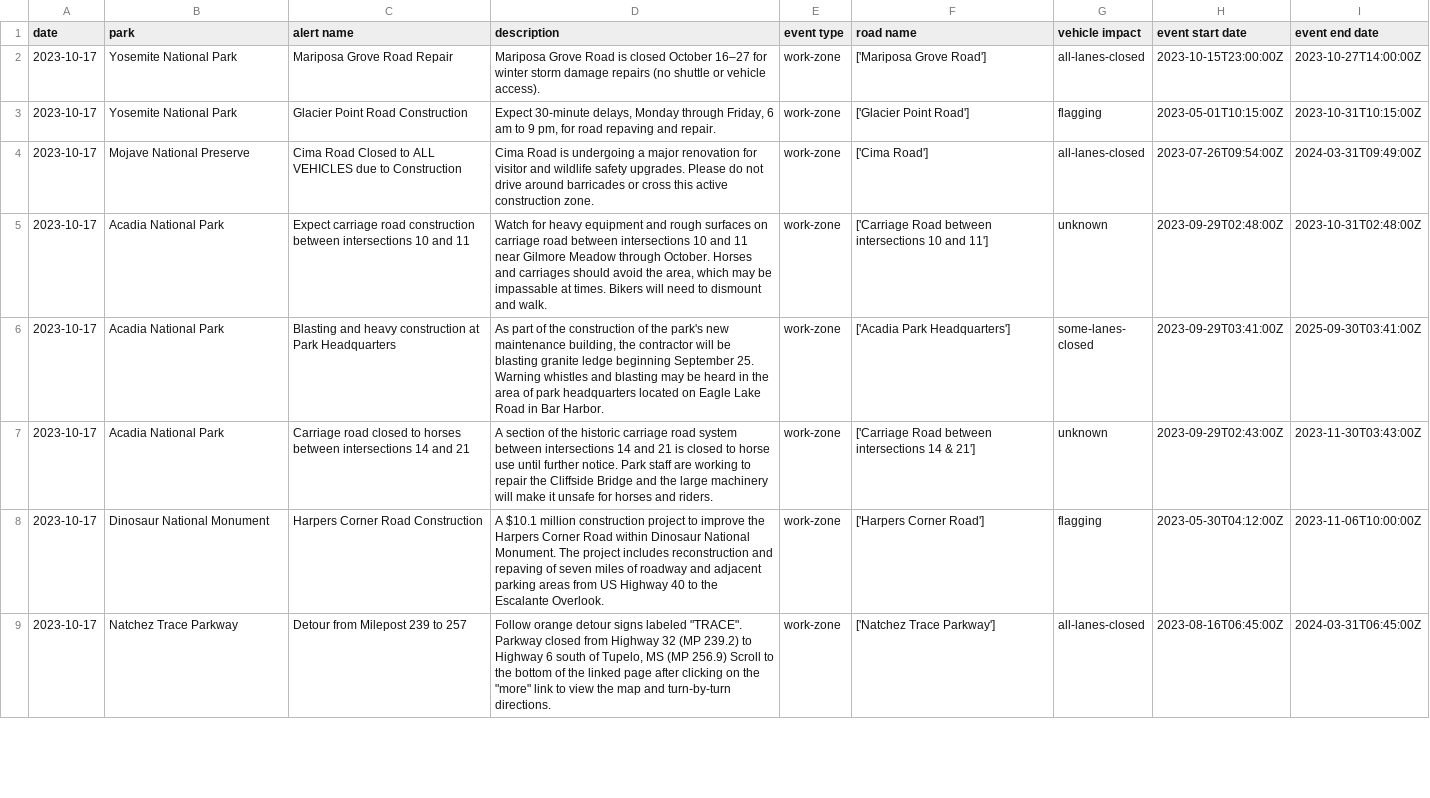
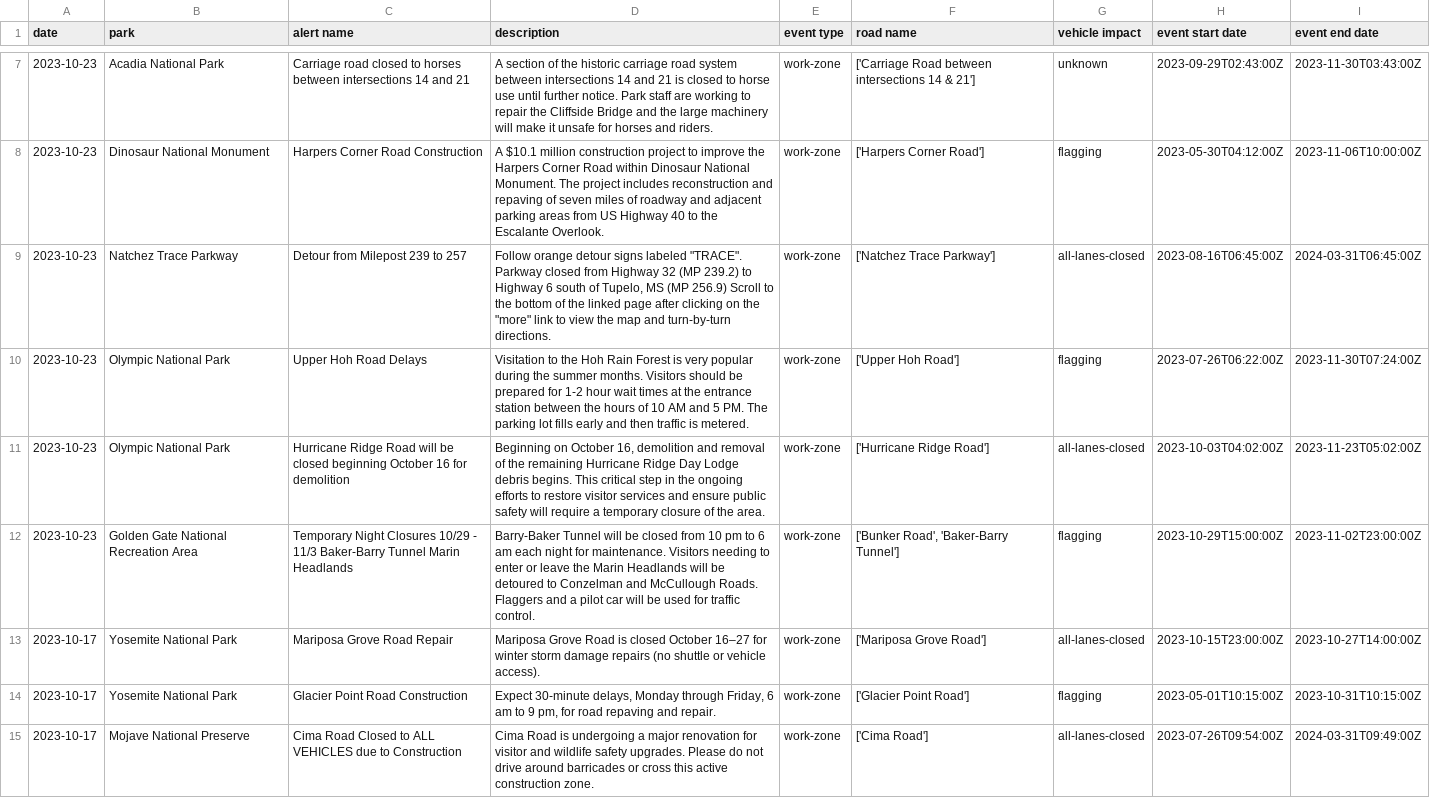
Before and after one commit to VolpeUSDOT/NPS-Emerging-Mobility, a CSV file: WZDx/TDx_tracker.csv, drawn as a sheet; only a part is shown, gaps mark what is left out; the shorter side is filled out with more unchanged rows; the diff covers the shown part only.

Commit message:
Adding TDx pull; beginning webscraper

```diff
--- a/WZDx/TDx_tracker.csv
+++ b/WZDx/TDx_tracker.csv
@@ -2 +8,7 @@ date,park,alert name,description,event type,road name,vehicle impact,event start
+2023-10-23,Acadia National Park,Carriage road closed to horses between intersections 14 and 21,A section of the historic carriage road system between intersections 14 and 21 is closed to horse use until further notice. Park staff are working to repair the Cliffside Bridge and the large machinery will make it unsafe for horses and riders.,work-zone,['Carriage Road between intersections 14 & 21'],unknown,2023-09-29T02:43:00Z,2023-11-30T03:43:00Z
+2023-10-23,Dinosaur National Monument,Harpers Corner Road Construction,A $10.1 million construction project to improve the Harpers Corner Road within Dinosaur National Monument. The project includes reconstruction and repaving of seven miles of roadway and adjacent parking areas from US Highway 40 to the Escalante Overlook.,work-zone,['Harpers Corner Road'],flagging,2023-05-30T04:12:00Z,2023-11-06T10:00:00Z
+2023-10-23,Natchez Trace Parkway,Detour from Milepost 239 to 257,"Follow orange detour signs labeled ""TRACE"". Parkway closed from Highway 32 (MP 239.2) to Highway 6 south of Tupelo, MS (MP 256.9) Scroll to the bottom of the linked page after clicking on the ""more"" link to view the map and turn-by-turn directions.",work-zone,['Natchez Trace Parkway'],all-lanes-closed,2023-08-16T06:45:00Z,2024-03-31T06:45:00Z
+2023-10-23,Olympic National Park,Upper Hoh Road Delays,Visitation to the Hoh Rain Forest is very popular during the summer months. Visitors should be prepared for 1-2 hour wait times at the entrance station between the hours of 10 AM and 5 PM. The parking lot fills early and then traffic is metered.,work-zone,['Upper Hoh Road'],flagging,2023-07-26T06:22:00Z,2023-11-30T07:24:00Z
+2023-10-23,Olympic National Park,Hurricane Ridge Road will be closed beginning October 16 for demolition,"Beginning on October 16, demolition and removal of the remaining Hurricane Ridge Day Lodge debris begins. This critical step in the ongoing efforts to restore visitor services and ensure public safety will require a temporary closure of the area.",work-zone,['Hurricane Ridge Road'],all-lanes-closed,2023-10-03T04:02:00Z,2023-11-23T05:02:00Z
+2023-10-23,Golden Gate National Recreation Area,Temporary Night Closures 10/29 - 11/3 Baker-Barry Tunnel Marin Headlands ,Barry-Baker Tunnel will be closed from 10 pm to 6 am each night for maintenance. Visitors needing to enter or leave the Marin Headlands will be detoured to Conzelman and McCullough Roads. Flaggers and a pilot car will be used for traffic control.,work-zone,"['Bunker Road', 'Baker-Barry Tunnel']",flagging,2023-10-29T15:00:00Z,2023-11-02T23:00:00Z
 2023-10-17,Yosemite National Park,Mariposa Grove Road Repair,"Mariposa Grove Road is closed October 16–27 for winter storm damage repairs (no shuttle or vehicle access).
```
Also changed, not shown: 5 added rows elsewhere in this file, 4 other files.
